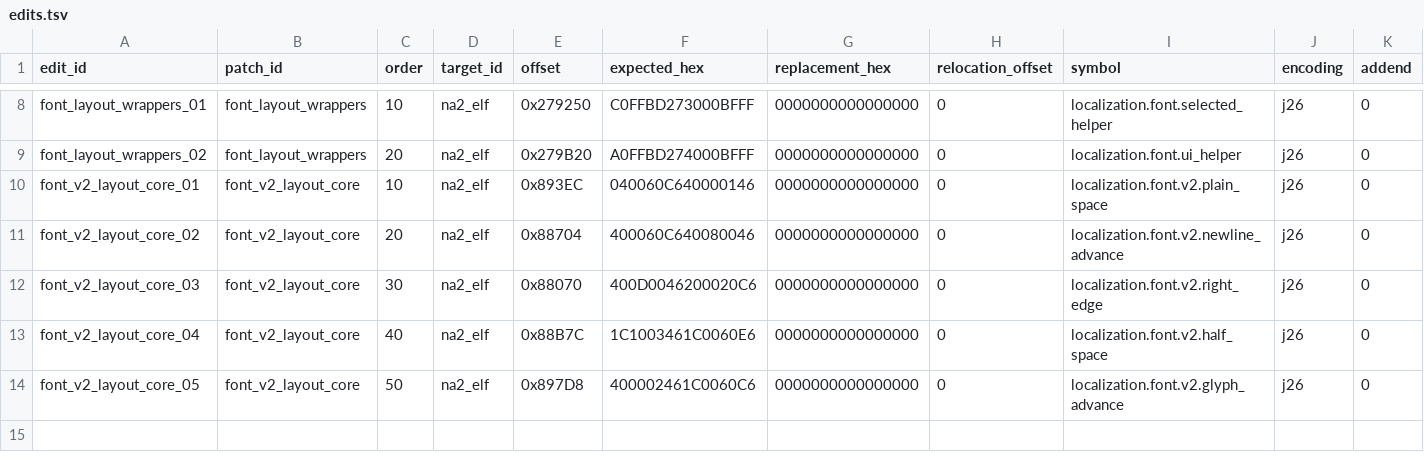
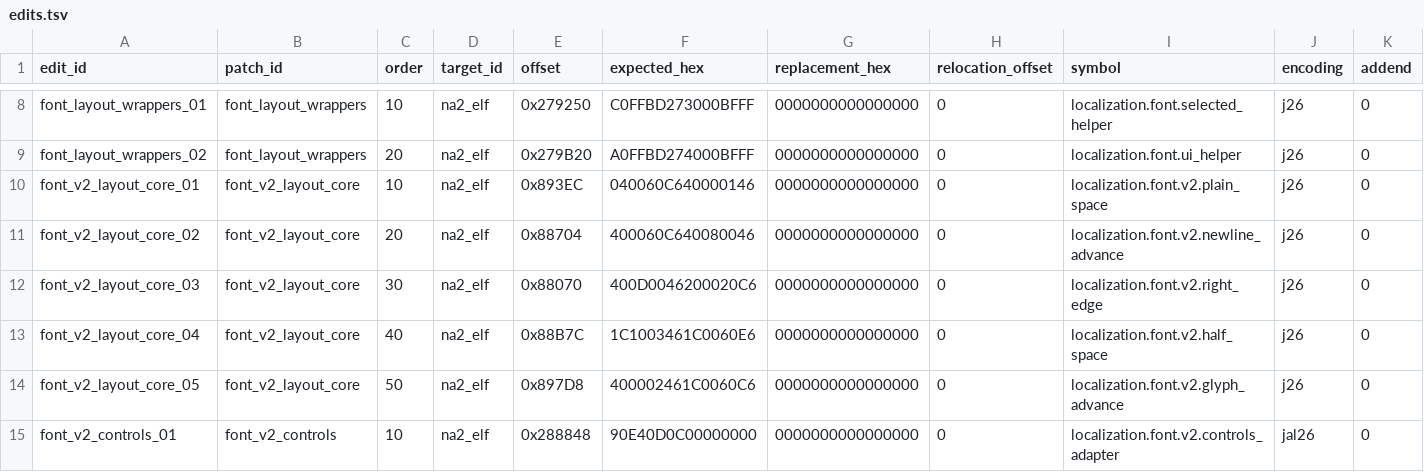
Before and after one commit to solid1353/NA2-Modding, a TSV file: na2_patcher/features/localization/resident_patcher/edits.tsv, drawn as a sheet; only a part is shown, gaps mark what is left out; rows hold the shown columns only; the diff names each change by its address in the sheet, - before the commit and + after, or states it on an @@ line.

```diff
--- a/na2_patcher/features/localization/resident_patcher/edits.tsv
+++ b/na2_patcher/features/localization/resident_patcher/edits.tsv
+row 15: font_v2_controls_01 | font_v2_controls | 10 | na2_elf | 0x288848 | 90E40D0C00000000 | 0000000000000000 | 0 | localization.font.v2.controls_adapter | jal26 | 0
```
Also changed, not shown: na2_patcher/features/localization/resident_patcher/fragments.tsv, na2_patcher/features/localization/resident_patcher/patches.tsv, 8 other files.
